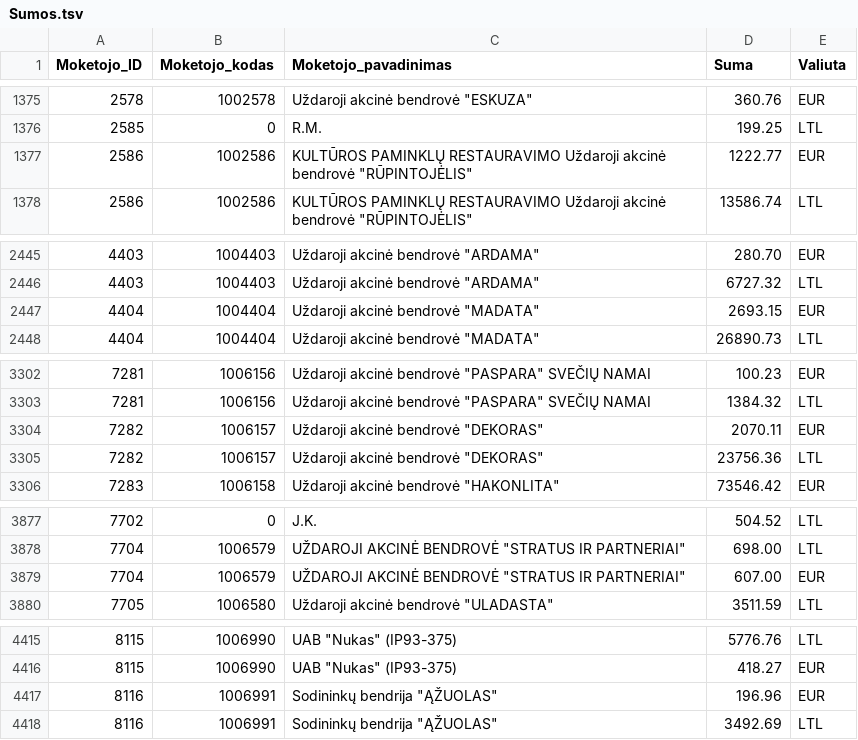
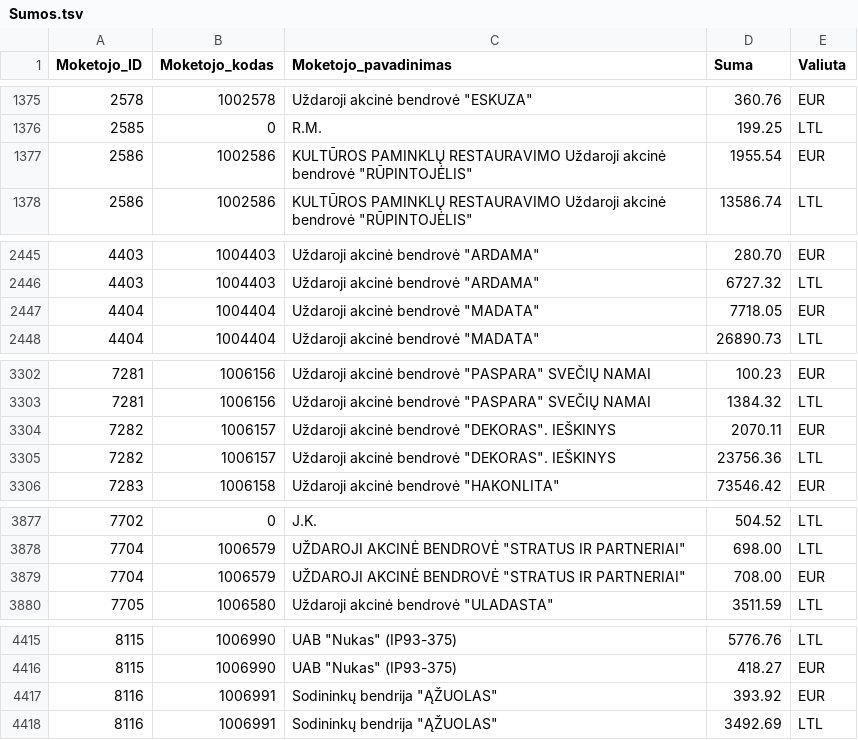
Before and after one commit to vilnius/zemesnuomossutartys, a TSV file: data/Sumos.tsv, drawn as a sheet; only a part is shown, gaps mark what is left out; the diff covers the shown part only.

Commit message:
update

```diff
--- a/data/Sumos.tsv
+++ b/data/Sumos.tsv
@@ -1376,3 +1376,3 @@
 2585	0	R.M.	199.25	LTL
-2586	1002586	KULTŪROS PAMINKLŲ RESTAURAVIMO Uždaroji akcinė bendrovė "RŪPINTOJĖLIS"	1222.77	EUR
+2586	1002586	KULTŪROS PAMINKLŲ RESTAURAVIMO Uždaroji akcinė bendrovė "RŪPINTOJĖLIS"	1955.54	EUR
 2586	1002586	KULTŪROS PAMINKLŲ RESTAURAVIMO Uždaroji akcinė bendrovė "RŪPINTOJĖLIS"	13586.74	LTL
@@ -2446,3 +2446,3 @@
 4403	1004403	Uždaroji akcinė bendrovė "ARDAMA"	6727.32	LTL
-4404	1004404	Uždaroji akcinė bendrovė "MADATA"	2693.15	EUR
+4404	1004404	Uždaroji akcinė bendrovė "MADATA"	7718.05	EUR
 4404	1004404	Uždaroji akcinė bendrovė "MADATA"	26890.73	LTL
@@ -3303,4 +3303,4 @@
 7281	1006156	Uždaroji akcinė bendrovė "PASPARA" SVEČIŲ NAMAI	1384.32	LTL
-7282	1006157	Uždaroji akcinė bendrovė "DEKORAS"	2070.11	EUR
-7282	1006157	Uždaroji akcinė bendrovė "DEKORAS"	23756.36	LTL
+7282	1006157	Uždaroji akcinė bendrovė "DEKORAS". IEŠKINYS	2070.11	EUR
+7282	1006157	Uždaroji akcinė bendrovė "DEKORAS". IEŠKINYS	23756.36	LTL
 7283	1006158	Uždaroji akcinė bendrovė "HAKONLITA"	73546.42	EUR
@@ -3878,3 +3878,3 @@
 7704	1006579	UŽDAROJI AKCINĖ BENDROVĖ "STRATUS IR PARTNERIAI"	698.00	LTL
-7704	1006579	UŽDAROJI AKCINĖ BENDROVĖ "STRATUS IR PARTNERIAI"	607.00	EUR
+7704	1006579	UŽDAROJI AKCINĖ BENDROVĖ "STRATUS IR PARTNERIAI"	708.00	EUR
 7705	1006580	Uždaroji akcinė bendrovė "ULADASTA"	3511.59	LTL
@@ -4416,3 +4416,3 @@
 8115	1006990	UAB "Nukas" (IP93-375)	418.27	EUR
-8116	1006991	Sodininkų bendrija "ĄŽUOLAS"	196.96	EUR
+8116	1006991	Sodininkų bendrija "ĄŽUOLAS"	393.92	EUR
 8116	1006991	Sodininkų bendrija "ĄŽUOLAS"	3492.69	LTL
```
Also changed, not shown: 8 edited cells elsewhere in this file.
